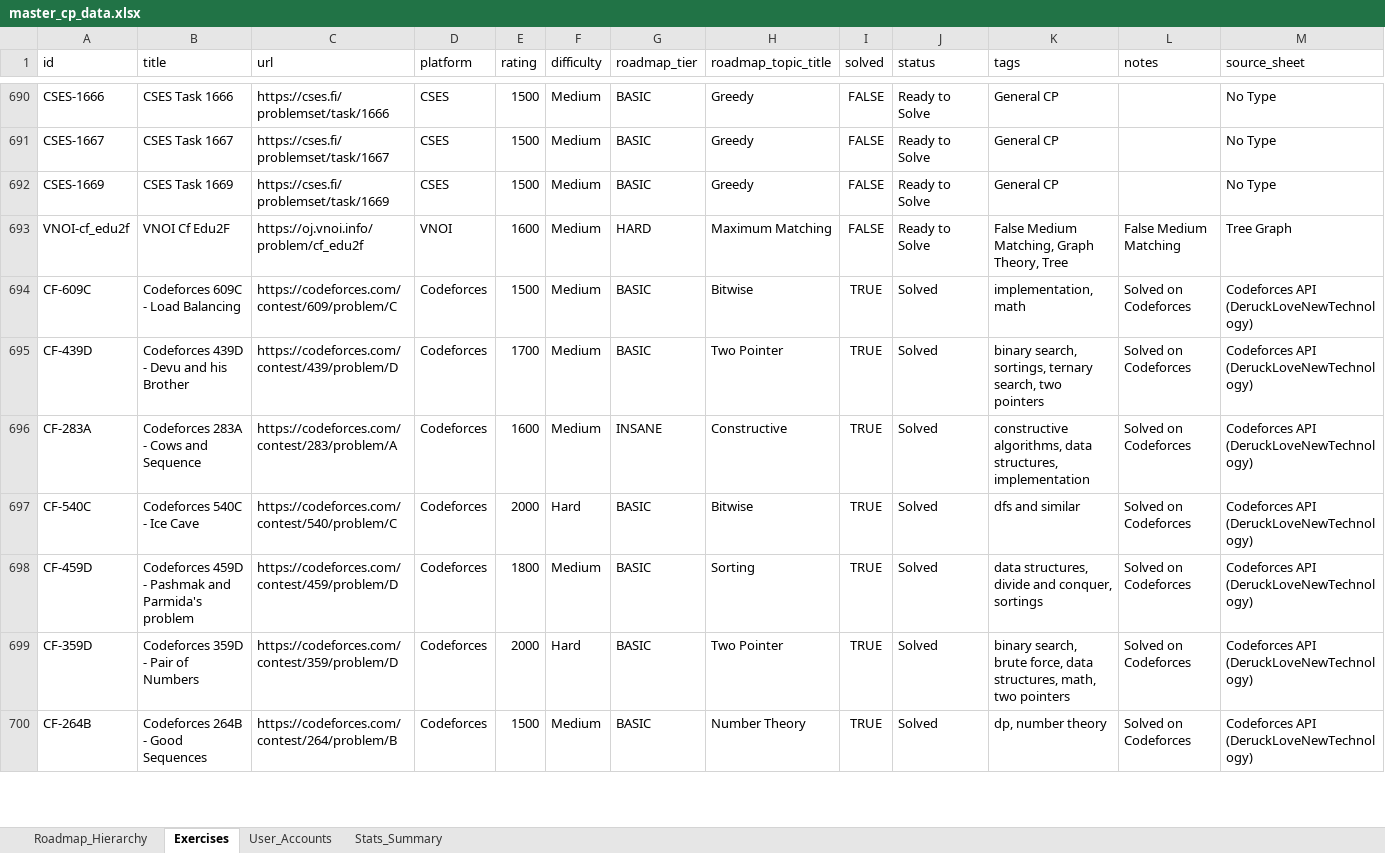
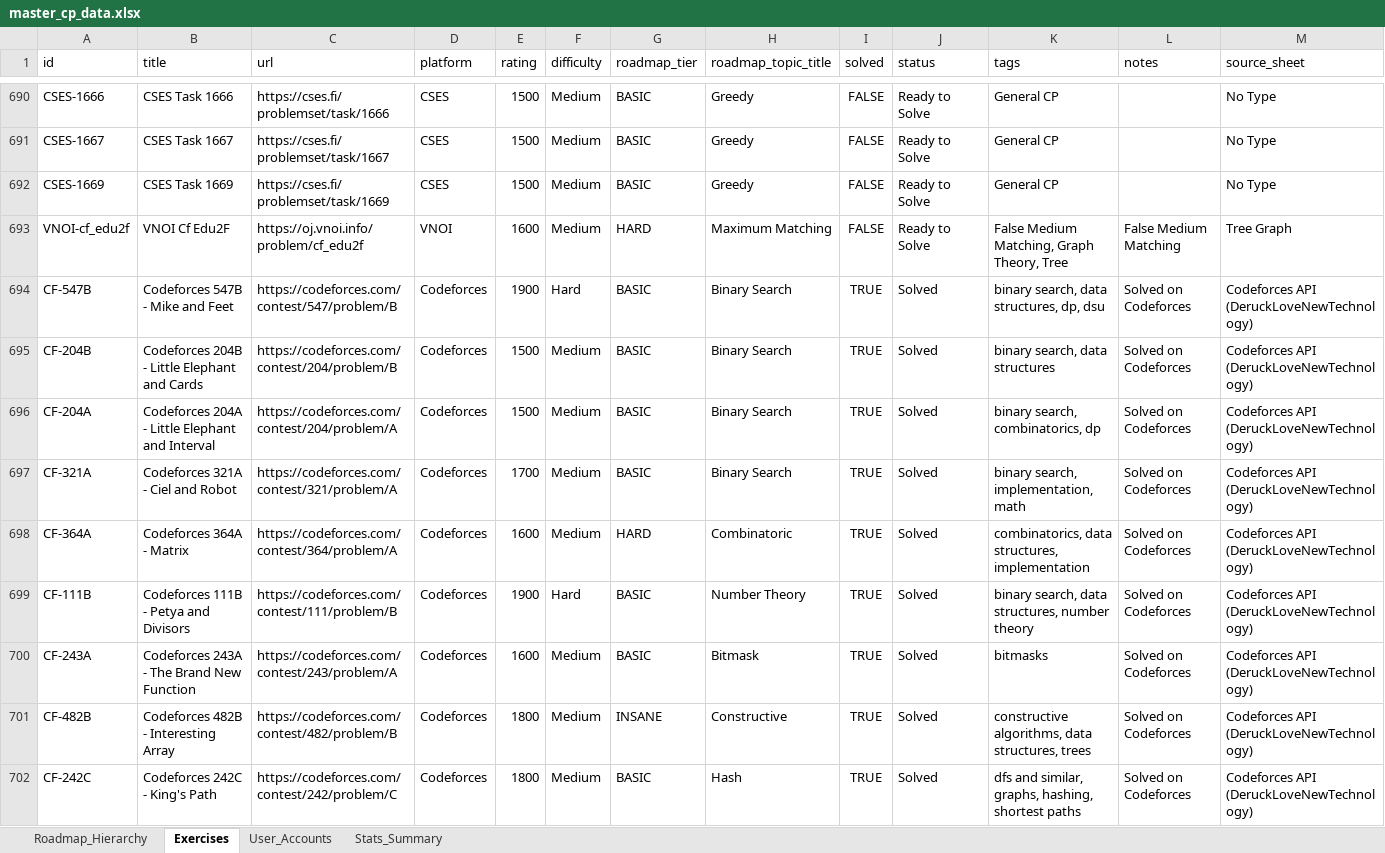
Before and after one commit to ducphung3103/Webcanhan, an Excel workbook: master_cp_data.xlsx, sheet Exercises, drawn as a sheet; only a part is shown, gaps mark what is left out; the shorter side is filled out with more unchanged rows; values as stored, in another font and other column widths than the file's, no borders; rows hold the shown columns only; the diff covers the shown part only; the diff names each change by its address in the sheet, - before the commit and + after, or states it on an @@ line.

```diff
--- a/master_cp_data.xlsx (sheet Exercises)
+++ b/master_cp_data.xlsx (sheet Exercises)
+row 694: CF-547B | Codeforces 547B - Mike and Feet | https://codeforces.com/contest/547/problem/B | Codeforces | 1900 | Hard | BASIC | Binary Search | TRUE | Solved | binary search, data structures, dp, dsu | Solved on Codeforces | Codeforces API (DeruckLoveNewTechnology)
+row 695: CF-204B | Codeforces 204B - Little Elephant and Cards | https://codeforces.com/contest/204/problem/B | Codeforces | 1500 | Medium | BASIC | Binary Search | TRUE | Solved | binary search, data structures | Solved on Codeforces | Codeforces API (DeruckLoveNewTechnology)
+row 696: CF-204A | Codeforces 204A - Little Elephant and Interval | https://codeforces.com/contest/204/problem/A | Codeforces | 1500 | Medium | BASIC | Binary Search | TRUE | Solved | binary search, combinatorics, dp | Solved on Codeforces | Codeforces API (DeruckLoveNewTechnology)
+row 697: CF-321A | Codeforces 321A - Ciel and Robot | https://codeforces.com/contest/321/problem/A | Codeforces | 1700 | Medium | BASIC | Binary Search | TRUE | Solved | binary search, implementation, math | Solved on Codeforces | Codeforces API (DeruckLoveNewTechnology)
+row 698: CF-364A | Codeforces 364A - Matrix | https://codeforces.com/contest/364/problem/A | Codeforces | 1600 | Medium | HARD | Combinatoric | TRUE | Solved | combinatorics, data structures, implementation | Solved on Codeforces | Codeforces API (DeruckLoveNewTechnology)
+row 699: CF-111B | Codeforces 111B - Petya and Divisors | https://codeforces.com/contest/111/problem/B | Codeforces | 1900 | Hard | BASIC | Number Theory | TRUE | Solved | binary search, data structures, number theory | Solved on Codeforces | Codeforces API (DeruckLoveNewTechnology)
+row 700: CF-243A | Codeforces 243A - The Brand New Function | https://codeforces.com/contest/243/problem/A | Codeforces | 1600 | Medium | BASIC | Bitmask | TRUE | Solved | bitmasks | Solved on Codeforces | Codeforces API (DeruckLoveNewTechnology)
+row 701: CF-482B | Codeforces 482B - Interesting Array | https://codeforces.com/contest/482/problem/B | Codeforces | 1800 | Medium | INSANE | Constructive | TRUE | Solved | constructive algorithms, data structures, trees | Solved on Codeforces | Codeforces API (DeruckLoveNewTechnology)
+row 702: CF-242C | Codeforces 242C - King's Path | https://codeforces.com/contest/242/problem/C | Codeforces | 1800 | Medium | BASIC | Hash | TRUE | Solved | dfs and similar, graphs, hashing, shortest paths | Solved on Codeforces | Codeforces API (DeruckLoveNewTechnology)
```
Also changed, not shown: 26 added rows elsewhere in this sheet, sheet Roadmap_Hierarchy, sheet Stats_Summary, ICPC_OLP_Training_Deruck.xlsx, web/ICPC_OLP_Training_Deruck.xlsx, 1 other file.
